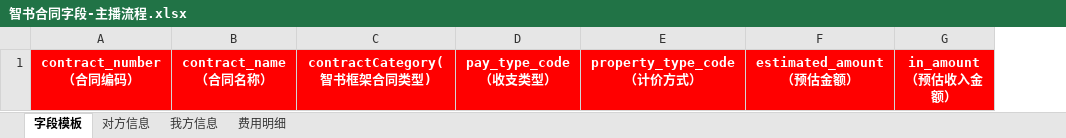
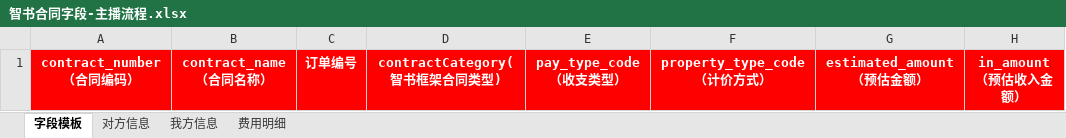
Before and after one commit to AlinaXiong/hero-digital-etl, an Excel workbook: data/templates/contract_anchor_db/智书合同字段-主播流程.xlsx, sheet 字段模板, drawn as a sheet; only a part is shown; values as stored, in another font and other column widths than the file's, no borders; the diff names each change by its address in the sheet, - before the commit and + after, or states it on an @@ line.

Commit message:
优化合同-主播流程

```diff
--- a/data/templates/contract_anchor_db/智书合同字段-主播流程.xlsx (sheet 字段模板)
+++ b/data/templates/contract_anchor_db/智书合同字段-主播流程.xlsx (sheet 字段模板)
+column C, row 1: 订单编号
```
Also changed, not shown: 7 other files.
